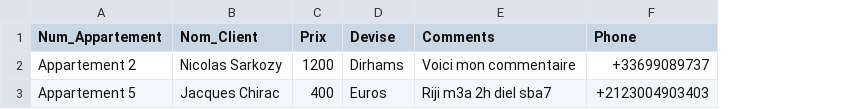
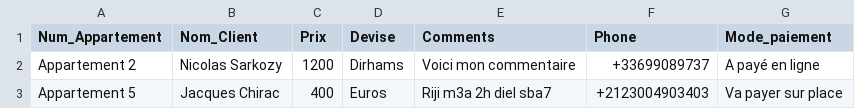
Before and after one commit to boudaab/hissab_katalon, a CSV file: Data Files/reservations.csv, drawn as a sheet; the diff names each change by its address in the sheet, - before the commit and + after, or states it on an @@ line.

Commit message:
Ajout mode de paiement

```diff
--- a/Data Files/reservations.csv
+++ b/Data Files/reservations.csv
+column G (Mode_paiement), rows 2-3: A payé en ligne | Va payer sur place
```
Also changed, not shown: 12 other files.
